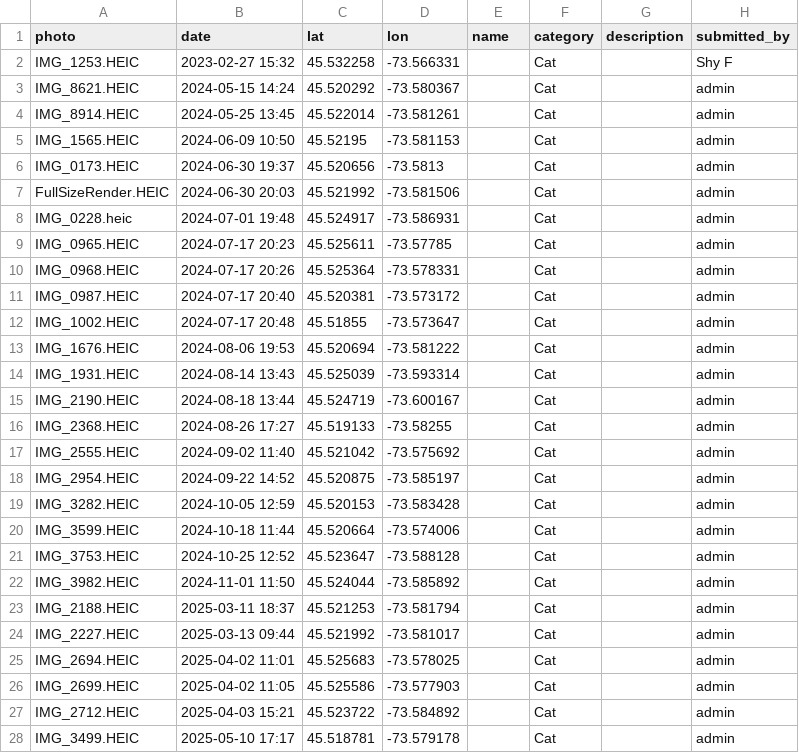
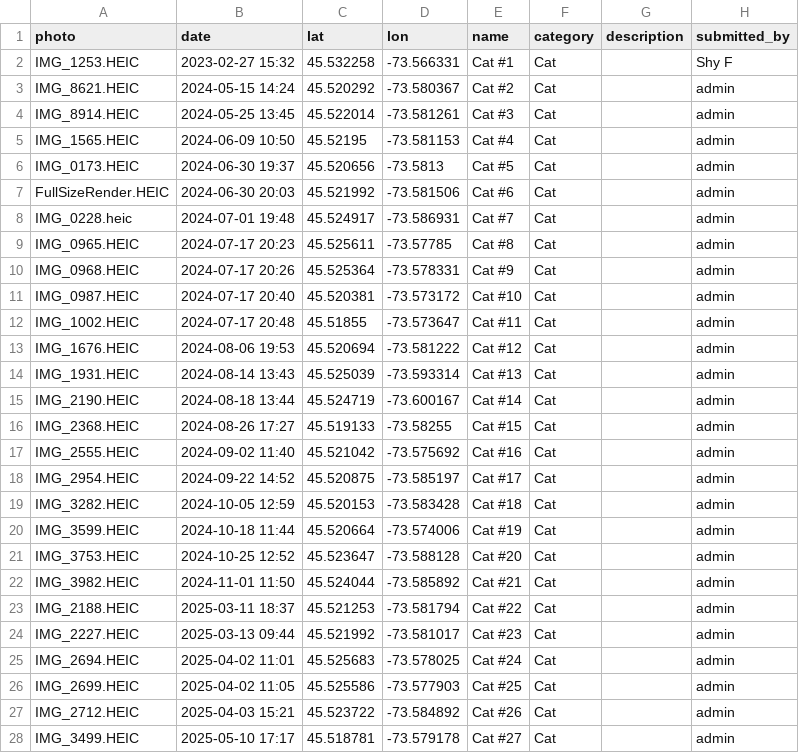
Before and after one commit to sasharohac/montreal-catwalk, a CSV file: data/cat_photos.csv, drawn as a sheet; only a part is shown; the diff covers the shown part only.

```diff
--- a/data/cat_photos.csv
+++ b/data/cat_photos.csv
@@ -1,28 +1,28 @@
 photo,date,lat,lon,name,category,description,submitted_by
-IMG_1253.HEIC,2023-02-27 15:32,45.532258,-73.566331,,Cat,,Shy F
-IMG_8621.HEIC,2024-05-15 14:24,45.520292,-73.580367,,Cat,,admin
-IMG_8914.HEIC,2024-05-25 13:45,45.522014,-73.581261,,Cat,,admin
-IMG_1565.HEIC,2024-06-09 10:50,45.52195,-73.581153,,Cat,,admin
-IMG_0173.HEIC,2024-06-30 19:37,45.520656,-73.5813,,Cat,,admin
-FullSizeRender.HEIC,2024-06-30 20:03,45.521992,-73.581506,,Cat,,admin
-IMG_0228.heic,2024-07-01 19:48,45.524917,-73.586931,,Cat,,admin
-IMG_0965.HEIC,2024-07-17 20:23,45.525611,-73.57785,,Cat,,admin
-IMG_0968.HEIC,2024-07-17 20:26,45.525364,-73.578331,,Cat,,admin
-IMG_0987.HEIC,2024-07-17 20:40,45.520381,-73.573172,,Cat,,admin
-IMG_1002.HEIC,2024-07-17 20:48,45.51855,-73.573647,,Cat,,admin
-IMG_1676.HEIC,2024-08-06 19:53,45.520694,-73.581222,,Cat,,admin
-IMG_1931.HEIC,2024-08-14 13:43,45.525039,-73.593314,,Cat,,admin
-IMG_2190.HEIC,2024-08-18 13:44,45.524719,-73.600167,,Cat,,admin
-IMG_2368.HEIC,2024-08-26 17:27,45.519133,-73.58255,,Cat,,admin
-IMG_2555.HEIC,2024-09-02 11:40,45.521042,-73.575692,,Cat,,admin
-IMG_2954.HEIC,2024-09-22 14:52,45.520875,-73.585197,,Cat,,admin
-IMG_3282.HEIC,2024-10-05 12:59,45.520153,-73.583428,,Cat,,admin
-IMG_3599.HEIC,2024-10-18 11:44,45.520664,-73.574006,,Cat,,admin
-IMG_3753.HEIC,2024-10-25 12:52,45.523647,-73.588128,,Cat,,admin
-IMG_3982.HEIC,2024-11-01 11:50,45.524044,-73.585892,,Cat,,admin
-IMG_2188.HEIC,2025-03-11 18:37,45.521253,-73.581794,,Cat,,admin
-IMG_2227.HEIC,2025-03-13 09:44,45.521992,-73.581017,,Cat,,admin
-IMG_2694.HEIC,2025-04-02 11:01,45.525683,-73.578025,,Cat,,admin
-IMG_2699.HEIC,2025-04-02 11:05,45.525586,-73.577903,,Cat,,admin
-IMG_2712.HEIC,2025-04-03 15:21,45.523722,-73.584892,,Cat,,admin
-IMG_3499.HEIC,2025-05-10 17:17,45.518781,-73.579178,,Cat,,admin
+IMG_1253.HEIC,2023-02-27 15:32,45.532258,-73.566331,Cat #1,Cat,,Shy F
+IMG_8621.HEIC,2024-05-15 14:24,45.520292,-73.580367,Cat #2,Cat,,admin
+IMG_8914.HEIC,2024-05-25 13:45,45.522014,-73.581261,Cat #3,Cat,,admin
+IMG_1565.HEIC,2024-06-09 10:50,45.52195,-73.581153,Cat #4,Cat,,admin
+IMG_0173.HEIC,2024-06-30 19:37,45.520656,-73.5813,Cat #5,Cat,,admin
+FullSizeRender.HEIC,2024-06-30 20:03,45.521992,-73.581506,Cat #6,Cat,,admin
+IMG_0228.heic,2024-07-01 19:48,45.524917,-73.586931,Cat #7,Cat,,admin
+IMG_0965.HEIC,2024-07-17 20:23,45.525611,-73.57785,Cat #8,Cat,,admin
+IMG_0968.HEIC,2024-07-17 20:26,45.525364,-73.578331,Cat #9,Cat,,admin
+IMG_0987.HEIC,2024-07-17 20:40,45.520381,-73.573172,Cat #10,Cat,,admin
+IMG_1002.HEIC,2024-07-17 20:48,45.51855,-73.573647,Cat #11,Cat,,admin
+IMG_1676.HEIC,2024-08-06 19:53,45.520694,-73.581222,Cat #12,Cat,,admin
+IMG_1931.HEIC,2024-08-14 13:43,45.525039,-73.593314,Cat #13,Cat,,admin
+IMG_2190.HEIC,2024-08-18 13:44,45.524719,-73.600167,Cat #14,Cat,,admin
+IMG_2368.HEIC,2024-08-26 17:27,45.519133,-73.58255,Cat #15,Cat,,admin
+IMG_2555.HEIC,2024-09-02 11:40,45.521042,-73.575692,Cat #16,Cat,,admin
+IMG_2954.HEIC,2024-09-22 14:52,45.520875,-73.585197,Cat #17,Cat,,admin
+IMG_3282.HEIC,2024-10-05 12:59,45.520153,-73.583428,Cat #18,Cat,,admin
+IMG_3599.HEIC,2024-10-18 11:44,45.520664,-73.574006,Cat #19,Cat,,admin
+IMG_3753.HEIC,2024-10-25 12:52,45.523647,-73.588128,Cat #20,Cat,,admin
+IMG_3982.HEIC,2024-11-01 11:50,45.524044,-73.585892,Cat #21,Cat,,admin
+IMG_2188.HEIC,2025-03-11 18:37,45.521253,-73.581794,Cat #22,Cat,,admin
+IMG_2227.HEIC,2025-03-13 09:44,45.521992,-73.581017,Cat #23,Cat,,admin
+IMG_2694.HEIC,2025-04-02 11:01,45.525683,-73.578025,Cat #24,Cat,,admin
+IMG_2699.HEIC,2025-04-02 11:05,45.525586,-73.577903,Cat #25,Cat,,admin
+IMG_2712.HEIC,2025-04-03 15:21,45.523722,-73.584892,Cat #26,Cat,,admin
+IMG_3499.HEIC,2025-05-10 17:17,45.518781,-73.579178,Cat #27,Cat,,admin
```
Also changed, not shown: 90 edited cells elsewhere in this file, 6 other files.
